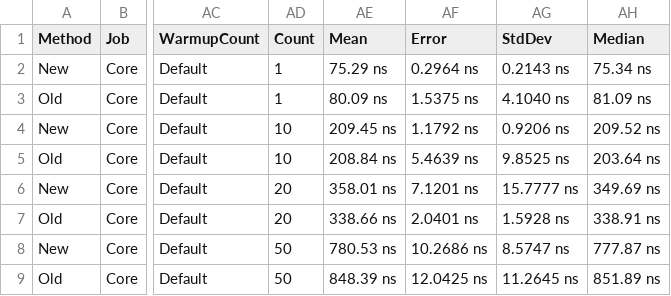
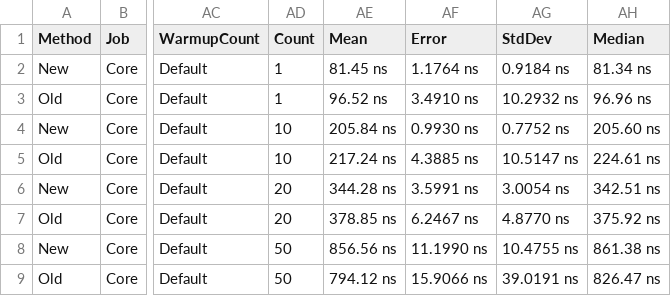
Before and after one commit to dnickless/SequenceEqualPerfTest, a CSV file: SequenceEqualComparison/BenchmarkDotNet.Artifacts/results/BenchmarkUsingIEnumerable-report.csv, drawn as a sheet; only a part is shown, gaps mark what is left out; the diff covers the shown part only; the diff names each change by its address in the sheet, - before the commit and + after, or states it on an @@ line.

```diff
--- a/SequenceEqualComparison/BenchmarkDotNet.Artifacts/results/BenchmarkUsingIEnumerable-report.csv
+++ b/SequenceEqualComparison/BenchmarkDotNet.Artifacts/results/BenchmarkUsingIEnumerable-report.csv
-AE2 (Mean): 75.29 ns
+AE2 (Mean): 81.45 ns
-AF2 (Error): 0.2964 ns
+AF2 (Error): 1.1764 ns
-AG2 (StdDev): 0.2143 ns
+AG2 (StdDev): 0.9184 ns
-AH2 (Median): 75.34 ns
+AH2 (Median): 81.34 ns
-AE3 (Mean): 80.09 ns
+AE3 (Mean): 96.52 ns
-AF3 (Error): 1.5375 ns
+AF3 (Error): 3.4910 ns
-AG3 (StdDev): 4.1040 ns
+AG3 (StdDev): 10.2932 ns
-AH3 (Median): 81.09 ns
+AH3 (Median): 96.96 ns
-AE4 (Mean): 209.45 ns
+AE4 (Mean): 205.84 ns
-AF4 (Error): 1.1792 ns
+AF4 (Error): 0.9930 ns
-AG4 (StdDev): 0.9206 ns
+AG4 (StdDev): 0.7752 ns
-AH4 (Median): 209.52 ns
+AH4 (Median): 205.60 ns
-AE5 (Mean): 208.84 ns
+AE5 (Mean): 217.24 ns
-AF5 (Error): 5.4639 ns
+AF5 (Error): 4.3885 ns
-AG5 (StdDev): 9.8525 ns
+AG5 (StdDev): 10.5147 ns
-AH5 (Median): 203.64 ns
+AH5 (Median): 224.61 ns
-AE6 (Mean): 358.01 ns
+AE6 (Mean): 344.28 ns
-AF6 (Error): 7.1201 ns
+AF6 (Error): 3.5991 ns
-AG6 (StdDev): 15.7777 ns
+AG6 (StdDev): 3.0054 ns
-AH6 (Median): 349.69 ns
+AH6 (Median): 342.51 ns
-AE7 (Mean): 338.66 ns
+AE7 (Mean): 378.85 ns
-AF7 (Error): 2.0401 ns
+AF7 (Error): 6.2467 ns
-AG7 (StdDev): 1.5928 ns
+AG7 (StdDev): 4.8770 ns
-AH7 (Median): 338.91 ns
+AH7 (Median): 375.92 ns
-AE8 (Mean): 780.53 ns
+AE8 (Mean): 856.56 ns
-AF8 (Error): 10.2686 ns
+AF8 (Error): 11.1990 ns
-AG8 (StdDev): 8.5747 ns
+AG8 (StdDev): 10.4755 ns
-AH8 (Median): 777.87 ns
+AH8 (Median): 861.38 ns
-AE9 (Mean): 848.39 ns
+AE9 (Mean): 794.12 ns
-AF9 (Error): 12.0425 ns
+AF9 (Error): 15.9066 ns
-AG9 (StdDev): 11.2645 ns
+AG9 (StdDev): 39.0191 ns
-AH9 (Median): 851.89 ns
+AH9 (Median): 826.47 ns
```
Also changed, not shown: 58 edited cells elsewhere in this file, SequenceEqualComparison/BenchmarkDotNet.Artifacts/results/BenchmarkUsingArray-report.csv, SequenceEqualComparison/BenchmarkDotNet.Artifacts/results/BenchmarkUsingImmutableList-report.csv, 24 other files.
